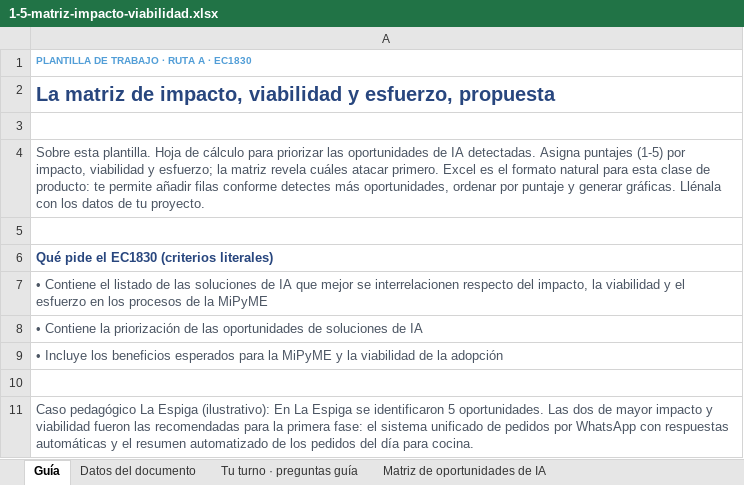
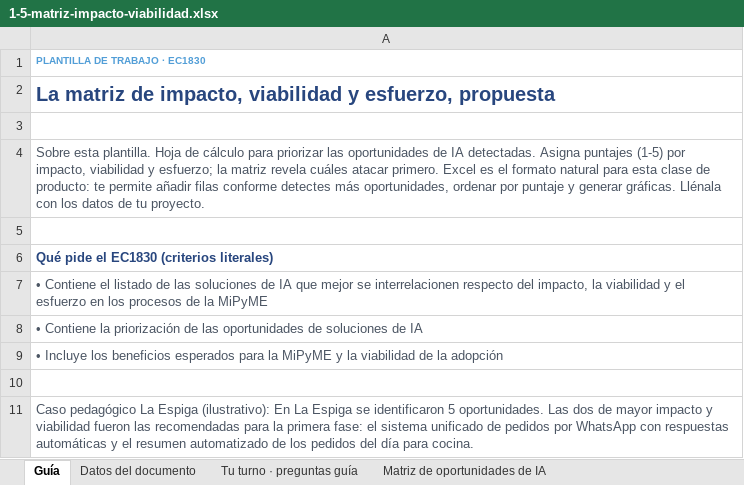
Before and after one commit to oymguerrero/manuales-ec-fundes, an Excel workbook: estandar-a/templates/1-5-matriz-impacto-viabilidad.xlsx, sheet Guía, drawn as a sheet; values as stored, in another font and other column widths than the file's, no borders; the diff names each change by its address in the sheet, - before the commit and + after, or states it on an @@ line.

```diff
--- a/estandar-a/templates/1-5-matriz-impacto-viabilidad.xlsx (sheet Guía)
+++ b/estandar-a/templates/1-5-matriz-impacto-viabilidad.xlsx (sheet Guía)
-A1: PLANTILLA DE TRABAJO · RUTA A · EC1830
+A1: PLANTILLA DE TRABAJO · EC1830
```
Also changed, not shown: estandar-a/templates/1-6-hoja-de-ruta.xlsx, estandar-a/templates/3-1-reporte-evaluacion-resultados.xlsx, 9 other files.
